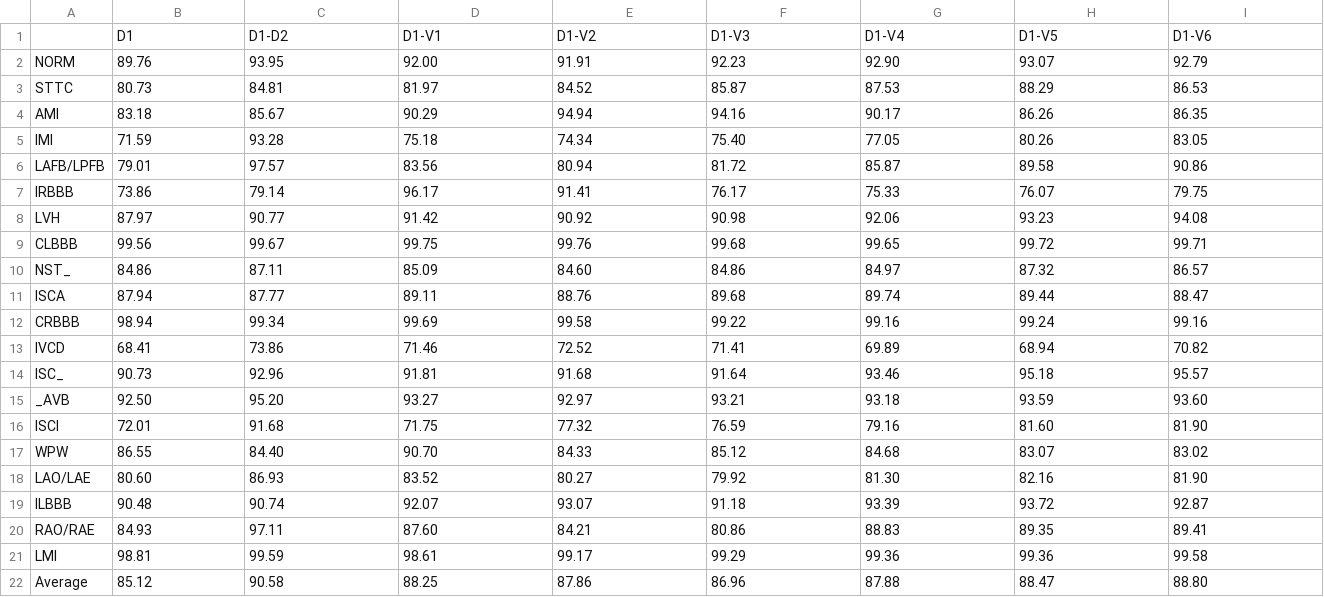
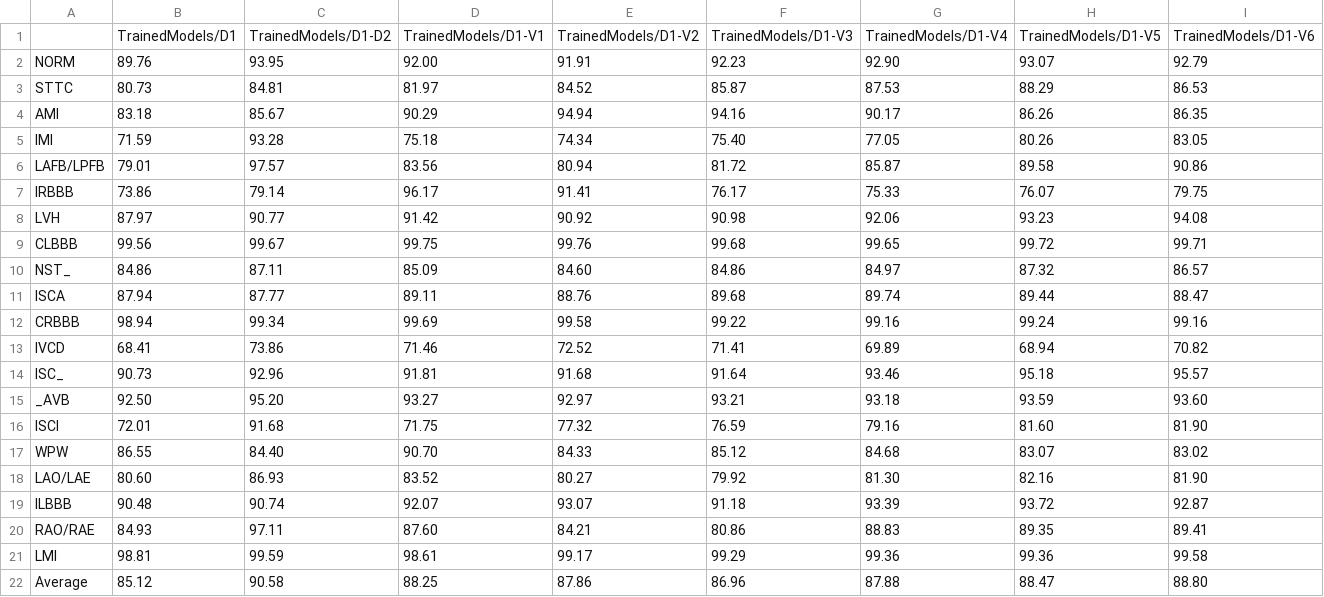
Before and after one commit to daniele-baccega/cnn-ecgs-ptbxl, a CSV file: TrainedModels/mean.csv, drawn as a sheet; only a part is shown; removed rows and columns are numbered as before the commit, all else as after; rows hold the shown columns only; the diff names each change by its address in the sheet, - before the commit and + after, or states it on an @@ line.

```diff
--- a/TrainedModels/mean.csv
+++ b/TrainedModels/mean.csv
-row 1:  | D1 | D1-D2 | D1-V1 | D1-V2 | D1-V3 | D1-V4 | D1-V5 | D1-V6
+row 1:  | TrainedModels/D1 | TrainedModels/D1-D2 | TrainedModels/D1-V1 | TrainedModels/D1-V2 | TrainedModels/D1-V3 | TrainedModels/D1-V4 | TrainedModels/D1-V5 | TrainedModels/D1-V6
```
Also changed, not shown: TrainedModels/left.csv, TrainedModels/right.csv, 17 other files.
